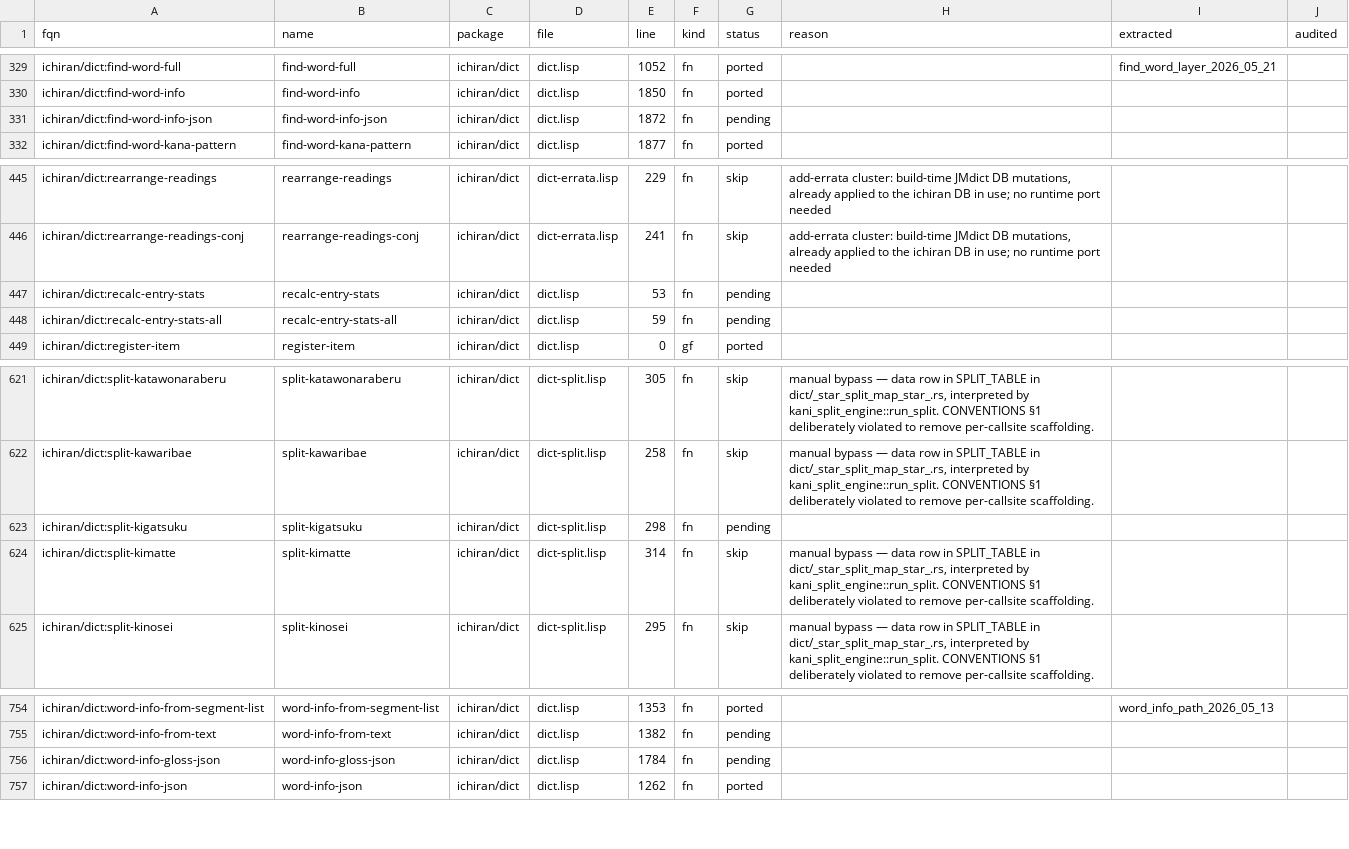
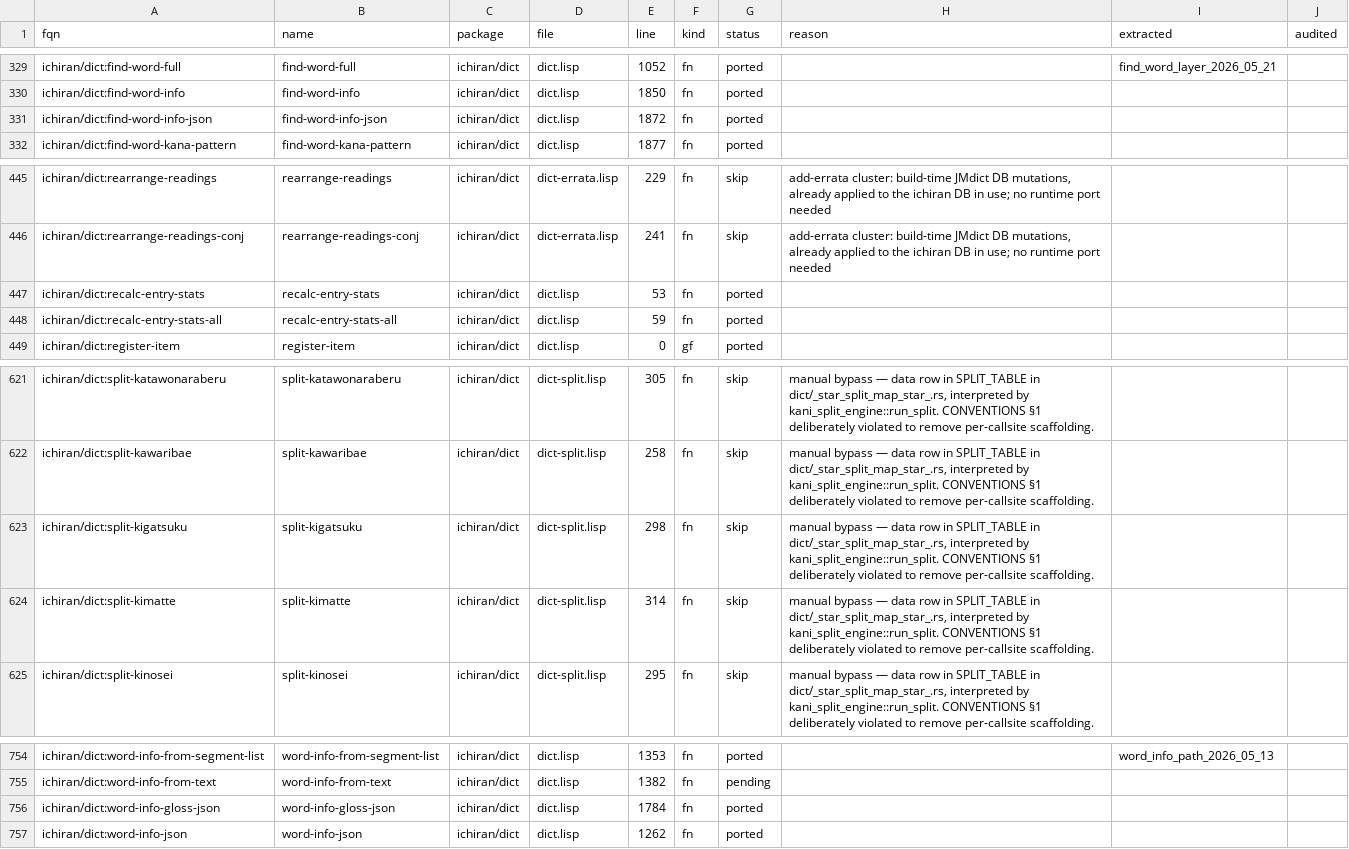
Before and after one commit to davidrideout/kaniran, a CSV file: reverse/scripts/symbols.csv, drawn as a sheet; only a part is shown, gaps mark what is left out.

Commit message:
Port recalc-entry-stats[-all] (waves 738/741) + find-word-info-json/word-info-gloss-json (waves 730/731)
- recalc-entry-stats / recalc-entry-stats-all (dict.lisp:55,61): UPDATE
  entry SET n_kanji/n_kana from kanji_text/kana_text child counts.
  ctx-injection; &rest entries -> &[i32] via `= ANY($1)`; returns
  rows_affected (postmodern query's affected-count secondary value).
- find-word-info-json, word-info-gloss-json: JSON word-info ports.
- split-kigatsuku (wave 744): data row already in SPLIT_TABLE, marked
  skip per the split-* data-table convention.
- conn/get-ichiran-connection-env: drop process-global env mutation
  from tests (was racing concurrent from_env DATABASE_URL reads across
  the suite); decision logic factored to a testable helper, cases
  collapsed table-driven.
- regen PORT_PLAN.md + divergences.md.

```diff
--- a/reverse/scripts/symbols.csv
+++ b/reverse/scripts/symbols.csv
@@ -330,3 +330,3 @@ ichiran/dict:find-word-full,find-word-full,ichiran/dict,dict.lisp,1052,fn,ported
 ichiran/dict:find-word-info,find-word-info,ichiran/dict,dict.lisp,1850,fn,ported,,,
-ichiran/dict:find-word-info-json,find-word-info-json,ichiran/dict,dict.lisp,1872,fn,pending,,,
+ichiran/dict:find-word-info-json,find-word-info-json,ichiran/dict,dict.lisp,1872,fn,ported,,,
 ichiran/dict:find-word-kana-pattern,find-word-kana-pattern,ichiran/dict,dict.lisp,1877,fn,ported,,,
@@ -446,4 +446,4 @@ ichiran/dict:rearrange-readings,rearrange-readings,ichiran/dict,dict-errata.lisp
 ichiran/dict:rearrange-readings-conj,rearrange-readings-conj,ichiran/dict,dict-errata.lisp,241,fn,skip,"add-errata cluster: build-time JMdict DB mutations, already applied to the ichiran DB in use; no runtime port needed",,
-ichiran/dict:recalc-entry-stats,recalc-entry-stats,ichiran/dict,dict.lisp,53,fn,pending,,,
-ichiran/dict:recalc-entry-stats-all,recalc-entry-stats-all,ichiran/dict,dict.lisp,59,fn,pending,,,
+ichiran/dict:recalc-entry-stats,recalc-entry-stats,ichiran/dict,dict.lisp,53,fn,ported,,,
+ichiran/dict:recalc-entry-stats-all,recalc-entry-stats-all,ichiran/dict,dict.lisp,59,fn,ported,,,
 ichiran/dict:register-item,register-item,ichiran/dict,dict.lisp,0,gf,ported,,,
@@ -622,3 +622,3 @@ ichiran/dict:split-katawonaraberu,split-katawonaraberu,ichiran/dict,dict-split.l
 ichiran/dict:split-kawaribae,split-kawaribae,ichiran/dict,dict-split.lisp,258,fn,skip,"manual bypass — data row in SPLIT_TABLE in dict/_star_split_map_star_.rs, interpreted by kani_split_engine::run_split. CONVENTIONS §1 deliberately violated to remove per-callsite scaffolding.",,
-ichiran/dict:split-kigatsuku,split-kigatsuku,ichiran/dict,dict-split.lisp,298,fn,pending,,,
+ichiran/dict:split-kigatsuku,split-kigatsuku,ichiran/dict,dict-split.lisp,298,fn,skip,"manual bypass — data row in SPLIT_TABLE in dict/_star_split_map_star_.rs, interpreted by kani_split_engine::run_split. CONVENTIONS §1 deliberately violated to remove per-callsite scaffolding.",,
 ichiran/dict:split-kimatte,split-kimatte,ichiran/dict,dict-split.lisp,314,fn,skip,"manual bypass — data row in SPLIT_TABLE in dict/_star_split_map_star_.rs, interpreted by kani_split_engine::run_split. CONVENTIONS §1 deliberately violated to remove per-callsite scaffolding.",,
@@ -755,3 +755,3 @@ ichiran/dict:word-info-from-segment-list,word-info-from-segment-list,ichiran/dic
 ichiran/dict:word-info-from-text,word-info-from-text,ichiran/dict,dict.lisp,1382,fn,pending,,,
-ichiran/dict:word-info-gloss-json,word-info-gloss-json,ichiran/dict,dict.lisp,1784,fn,pending,,,
+ichiran/dict:word-info-gloss-json,word-info-gloss-json,ichiran/dict,dict.lisp,1784,fn,ported,,,
 ichiran/dict:word-info-json,word-info-json,ichiran/dict,dict.lisp,1262,fn,ported,,,
```
Also changed, not shown: 8 other files.
